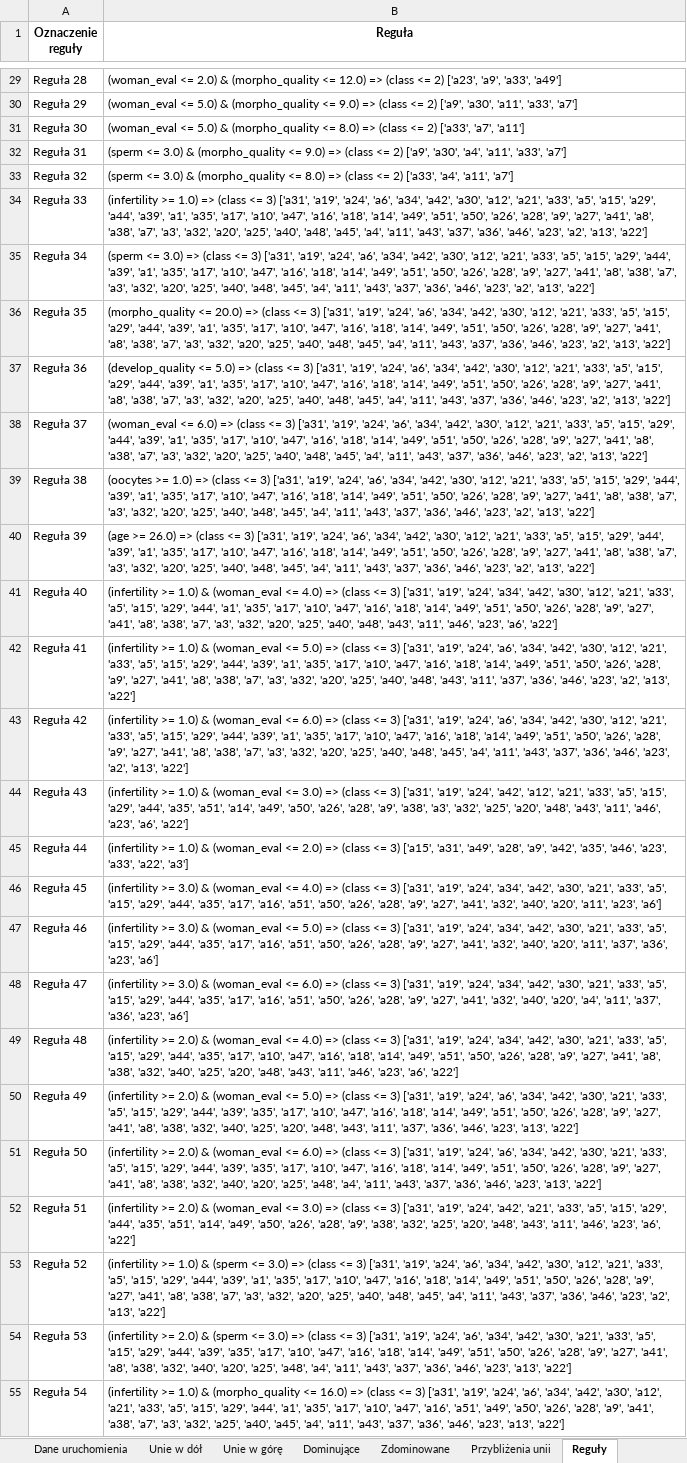
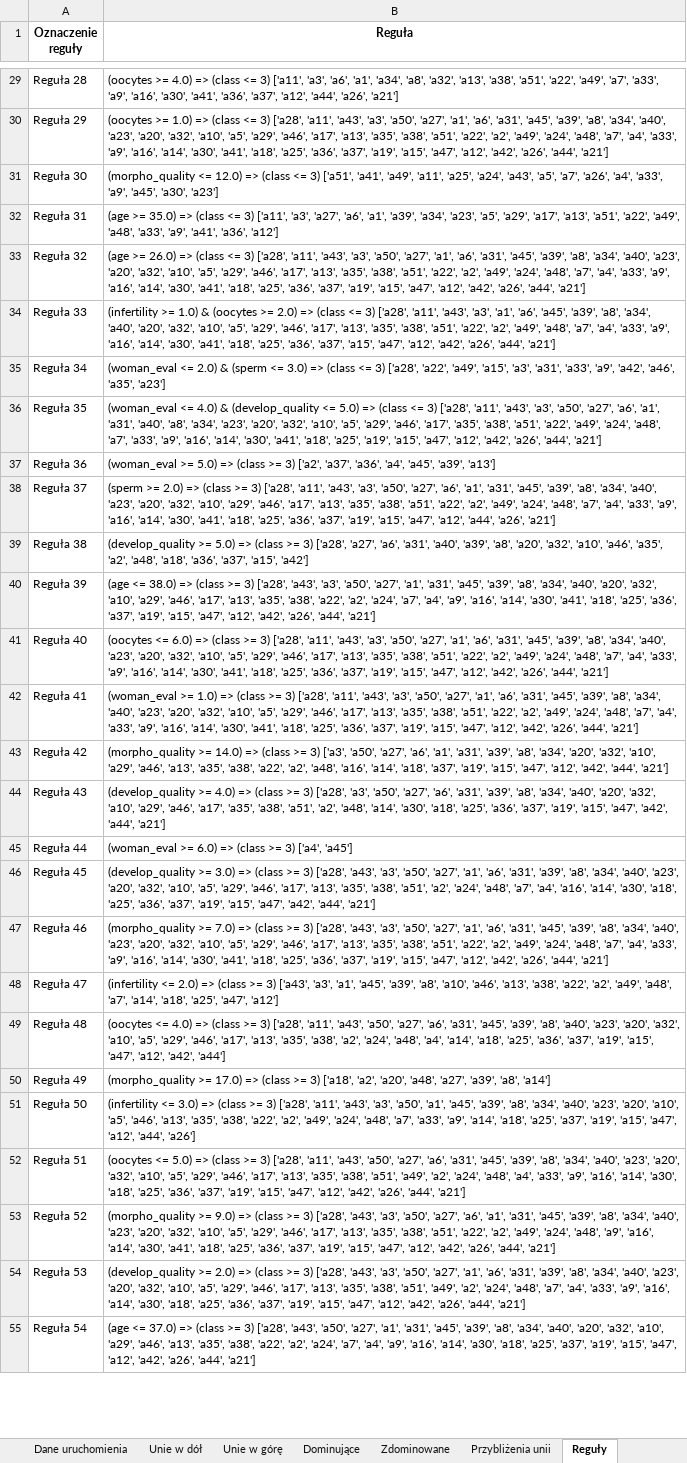
Before and after one commit to nelcia27/MedicalDataClassification, an Excel workbook: results/DRSA/FileVC_DRSA_DOMApriori_NEW1.xlsx, sheet Reguły, drawn as a sheet; only a part is shown, gaps mark what is left out; values as stored, in another font and other column widths than the file's, no borders; the diff covers the shown part only; the diff names each change by its address in the sheet, - before the commit and + after, or states it on an @@ line.

```diff
--- a/results/DRSA/FileVC_DRSA_DOMApriori_NEW1.xlsx (sheet Reguły)
+++ b/results/DRSA/FileVC_DRSA_DOMApriori_NEW1.xlsx (sheet Reguły)
-B29 (Reguła): (woman_eval <= 2.0) & (morpho_quality <= 12.0) => (class <= 2) ['a23', 'a9', 'a33', 'a49']
+B29 (Reguła): (oocytes >= 4.0) => (class <= 3) ['a11', 'a3', 'a6', 'a1', 'a34', 'a8', 'a32', 'a13', 'a38', 'a51', 'a22', 'a49', 'a7', 'a33', 'a9', 'a16', 'a30', 'a41', 'a36', 'a37', 'a12', 'a44', 'a26', 'a21']
-B30 (Reguła): (woman_eval <= 5.0) & (morpho_quality <= 9.0) => (class <= 2) ['a9', 'a30', 'a11', 'a33', 'a7']
+B30 (Reguła): (oocytes >= 1.0) => (class <= 3) ['a28', 'a11', 'a43', 'a3', 'a50', 'a27', 'a1', 'a6', 'a31', 'a45', 'a39', 'a8', 'a34', 'a40', 'a23', 'a20', 'a32', 'a10', 'a5', 'a29', 'a46', 'a17', 'a13', 'a35', 'a38', 'a51', 'a22', 'a2', 'a49', 'a24', 'a48', 'a7', 'a4', 'a33', 'a9', 'a16', 'a14', 'a30', 'a41', 'a18', 'a25', 'a36', 'a37', 'a19', 'a15', 'a47', 'a12', 'a42', 'a26', 'a44', 'a21']
-B31 (Reguła): (woman_eval <= 5.0) & (morpho_quality <= 8.0) => (class <= 2) ['a33', 'a7', 'a11']
+B31 (Reguła): (morpho_quality <= 12.0) => (class <= 3) ['a51', 'a41', 'a49', 'a11', 'a25', 'a24', 'a43', 'a5', 'a7', 'a26', 'a4', 'a33', 'a9', 'a45', 'a30', 'a23']
-B32 (Reguła): (sperm <= 3.0) & (morpho_quality <= 9.0) => (class <= 2) ['a9', 'a30', 'a4', 'a11', 'a33', 'a7']
+B32 (Reguła): (age >= 35.0) => (class <= 3) ['a11', 'a3', 'a27', 'a6', 'a1', 'a39', 'a34', 'a23', 'a5', 'a29', 'a17', 'a13', 'a51', 'a22', 'a49', 'a48', 'a33', 'a9', 'a41', 'a36', 'a12']
-B33 (Reguła): (sperm <= 3.0) & (morpho_quality <= 8.0) => (class <= 2) ['a33', 'a4', 'a11', 'a7']
+B33 (Reguła): (age >= 26.0) => (class <= 3) ['a28', 'a11', 'a43', 'a3', 'a50', 'a27', 'a1', 'a6', 'a31', 'a45', 'a39', 'a8', 'a34', 'a40', 'a23', 'a20', 'a32', 'a10', 'a5', 'a29', 'a46', 'a17', 'a13', 'a35', 'a38', 'a51', 'a22', 'a2', 'a49', 'a24', 'a48', 'a7', 'a4', 'a33', 'a9', 'a16', 'a14', 'a30', 'a41', 'a18', 'a25', 'a36', 'a37', 'a19', 'a15', 'a47', 'a12', 'a42', 'a26', 'a44', 'a21']
-B34 (Reguła): …>= 1.0) => (class <= 3) ['a31', 'a19', 'a24', 'a6', 'a34', 'a42', 'a30', 'a12', 'a21', 'a33', 'a5', 'a15', 'a29', 'a44', 'a39', 'a1', 'a35', 'a17', 'a10', 'a47', 'a16', 'a18', 'a14', 'a49', 'a51', 'a50', 'a26', 'a28', 'a9', 'a27', 'a41', 'a8', 'a38', 'a7', 'a3', 'a32', 'a20', 'a25', 'a40', 'a48', 'a45', 'a4', 'a11', 'a43', 'a37', 'a36', 'a46', 'a23', 'a2', 'a13', 'a22']
+B34 (Reguła): …>= 1.0) & (oocytes >= 2.0) => (class <= 3) ['a28', 'a11', 'a43', 'a3', 'a1', 'a6', 'a45', 'a39', 'a8', 'a34', 'a40', 'a20', 'a32', 'a10', 'a5', 'a29', 'a46', 'a17', 'a13', 'a35', 'a38', 'a51', 'a22', 'a2', 'a49', 'a48', 'a7', 'a4', 'a33', 'a9', 'a16', 'a14', 'a30', 'a41', 'a18', 'a25', 'a36', 'a37', 'a15', 'a47', 'a12', 'a42', 'a26', 'a44', 'a21']
-B35 (Reguła): (sperm <= 3.0) => (class <= 3) ['a31', 'a19', 'a24', 'a6', 'a34', 'a42', 'a30', 'a12', 'a21', 'a33', 'a5', 'a15', 'a29', 'a44', 'a39', 'a1', 'a35', 'a17', 'a10', 'a47', 'a16', 'a18', 'a14', 'a49', 'a51', 'a50', 'a26', 'a28', 'a9', 'a27', 'a41', 'a8', 'a38', 'a7', 'a3', 'a32', 'a20', 'a25', 'a40', 'a48', 'a45', 'a4', 'a11', 'a43', 'a37', 'a36', 'a46', 'a23', 'a2', 'a13', 'a22']
+B35 (Reguła): (woman_eval <= 2.0) & (sperm <= 3.0) => (class <= 3) ['a28', 'a22', 'a49', 'a15', 'a3', 'a31', 'a33', 'a9', 'a42', 'a46', 'a35', 'a23']
-B36 (Reguła): (morpho_quality <= 20.0) => (class <= 3) ['a31', 'a19', 'a24', 'a6', 'a34', 'a42', 'a30', 'a12', 'a21', 'a33', 'a5', 'a15', 'a29', 'a44', 'a39', 'a1', 'a35', 'a17', 'a10', 'a47', 'a16', 'a18', 'a14', 'a49', 'a51', 'a50', 'a26', 'a28', 'a9', 'a27', 'a41', 'a8', 'a38', 'a7', 'a3', 'a32', 'a20', 'a25', 'a40', 'a48', 'a45', 'a4', 'a11', 'a43', 'a37', 'a36', 'a46', 'a23', 'a2', 'a13', 'a22']
+B36 (Reguła): (woman_eval <= 4.0) & (develop_quality <= 5.0) => (class <= 3) ['a28', 'a11', 'a43', 'a3', 'a50', 'a27', 'a6', 'a1', 'a31', 'a40', 'a8', 'a34', 'a23', 'a20', 'a32', 'a10', 'a5', 'a29', 'a46', 'a17', 'a35', 'a38', 'a51', 'a22', 'a49', 'a24', 'a48', 'a7', 'a33', 'a9', 'a16', 'a14', 'a30', 'a41', 'a18', 'a25', 'a19', 'a15', 'a47', 'a12', 'a42', 'a26', 'a44', 'a21']
-B37 (Reguła): (develop_quality <= 5.0) => (class <= 3) ['a31', 'a19', 'a24', 'a6', 'a34', 'a42', 'a30', 'a12', 'a21', 'a33', 'a5', 'a15', 'a29', 'a44', 'a39', 'a1', 'a35', 'a17', 'a10', 'a47', 'a16', 'a18', 'a14', 'a49', 'a51', 'a50', 'a26', 'a28', 'a9', 'a27', 'a41', 'a8', 'a38', 'a7', 'a3', 'a32', 'a20', 'a25', 'a40', 'a48', 'a45', 'a4', 'a11', 'a43', 'a37', 'a36', 'a46', 'a23', 'a2', 'a13', 'a22']
+B37 (Reguła): (woman_eval >= 5.0) => (class >= 3) ['a2', 'a37', 'a36', 'a4', 'a45', 'a39', 'a13']
-B38 (Reguła): (woman_eval <= 6.0) => (class <= 3) ['a31', 'a19', 'a24', 'a6', 'a34', 'a42', 'a30', 'a12', 'a21', 'a33', 'a5', 'a15', 'a29', 'a44', 'a39', 'a1', 'a35', 'a17', 'a10', 'a47', 'a16', 'a18', 'a14', 'a49', 'a51', 'a50', 'a26', 'a28', 'a9', 'a27', 'a41', 'a8', 'a38', 'a7', 'a3', 'a32', 'a20', 'a25', 'a40', 'a48', 'a45', 'a4', 'a11', 'a43', 'a37', 'a36', 'a46', 'a23', 'a2', 'a13', 'a22']
+B38 (Reguła): (sperm >= 2.0) => (class >= 3) ['a28', 'a11', 'a43', 'a3', 'a50', 'a27', 'a6', 'a1', 'a31', 'a45', 'a39', 'a8', 'a34', 'a40', 'a23', 'a20', 'a32', 'a10', 'a29', 'a46', 'a17', 'a13', 'a35', 'a38', 'a51', 'a22', 'a2', 'a49', 'a24', 'a48', 'a7', 'a4', 'a33', 'a9', 'a16', 'a14', 'a30', 'a41', 'a18', 'a25', 'a36', 'a37', 'a19', 'a15', 'a47', 'a12', 'a44', 'a26', 'a21']
-B39 (Reguła): (oocytes >= 1.0) => (class <= 3) ['a31', 'a19', 'a24', 'a6', 'a34', 'a42', 'a30', 'a12', 'a21', 'a33', 'a5', 'a15', 'a29', 'a44', 'a39', 'a1', 'a35', 'a17', 'a10', 'a47', 'a16', 'a18', 'a14', 'a49', 'a51', 'a50', 'a26', 'a28', 'a9', 'a27', 'a41', 'a8', 'a38', 'a7', 'a3', 'a32', 'a20', 'a25', 'a40', 'a48', 'a45', 'a4', 'a11', 'a43', 'a37', 'a36', 'a46', 'a23', 'a2', 'a13', 'a22']
+B39 (Reguła): (develop_quality >= 5.0) => (class >= 3) ['a28', 'a27', 'a6', 'a31', 'a40', 'a39', 'a8', 'a20', 'a32', 'a10', 'a46', 'a35', 'a2', 'a48', 'a18', 'a36', 'a37', 'a15', 'a42']
-B40 (Reguła): (age >= 26.0) => (class <= 3) ['a31', 'a19', 'a24', 'a6', 'a34', 'a42', 'a30', 'a12', 'a21', 'a33', 'a5', 'a15', 'a29', 'a44', 'a39', 'a1', 'a35', 'a17', 'a10', 'a47', 'a16', 'a18', 'a14', 'a49', 'a51', 'a50', 'a26', 'a28', 'a9', 'a27', 'a41', 'a8', 'a38', 'a7', 'a3', 'a32', 'a20', 'a25', 'a40', 'a48', 'a45', 'a4', 'a11', 'a43', 'a37', 'a36', 'a46', 'a23', 'a2', 'a13', 'a22']
+B40 (Reguła): (age <= 38.0) => (class >= 3) ['a28', 'a43', 'a3', 'a50', 'a27', 'a1', 'a31', 'a45', 'a39', 'a8', 'a34', 'a40', 'a20', 'a32', 'a10', 'a29', 'a46', 'a17', 'a13', 'a35', 'a38', 'a22', 'a2', 'a24', 'a7', 'a4', 'a9', 'a16', 'a14', 'a30', 'a41', 'a18', 'a25', 'a36', 'a37', 'a19', 'a15', 'a47', 'a12', 'a42', 'a26', 'a44', 'a21']
-B41 (Reguła): (infertility >= 1.0) & (woman_eval <= 4.0) => (class <= 3) ['a31', 'a19', 'a24', 'a34', 'a42', 'a30', 'a12', 'a21', 'a33', 'a5', 'a15', 'a29', 'a44', 'a1', 'a35', 'a17', 'a10', 'a47', 'a16', 'a18', 'a14', 'a49', 'a51', 'a50', 'a26', 'a28', 'a9', 'a27', 'a41', 'a8', 'a38', 'a7', 'a3', 'a32', 'a20', 'a25', 'a40', 'a48', 'a43', 'a11', 'a46', 'a23', 'a6', 'a22']
+B41 (Reguła): (oocytes <= 6.0) => (class >= 3) ['a28', 'a11', 'a43', 'a3', 'a50', 'a27', 'a1', 'a6', 'a31', 'a45', 'a39', 'a8', 'a34', 'a40', 'a23', 'a20', 'a32', 'a10', 'a5', 'a29', 'a46', 'a17', 'a13', 'a35', 'a38', 'a51', 'a22', 'a2', 'a49', 'a24', 'a48', 'a7', 'a4', 'a33', 'a9', 'a16', 'a14', 'a30', 'a41', 'a18', 'a25', 'a36', 'a37', 'a19', 'a15', 'a47', 'a12', 'a42', 'a26', 'a44', 'a21']
-B42 (Reguła): (infertility >= 1.0) & (woman_eval <= 5.0) => (class <= 3) ['a31', 'a19', 'a24', 'a6', 'a34', 'a42', 'a30', 'a12', 'a21', 'a33', 'a5', 'a15', 'a29', 'a44', 'a39', 'a1', 'a35', 'a17', 'a10', 'a47', 'a16', 'a18', 'a14', 'a49', 'a51', 'a50', 'a26', 'a28', 'a9', 'a27', 'a41', 'a8', 'a38', 'a7', 'a3', 'a32', 'a20', 'a25', 'a40', 'a48', 'a43', 'a11', 'a37', 'a36', 'a46', 'a23', 'a2', 'a13', 'a22']
+B42 (Reguła): (woman_eval >= 1.0) => (class >= 3) ['a28', 'a11', 'a43', 'a3', 'a50', 'a27', 'a1', 'a6', 'a31', 'a45', 'a39', 'a8', 'a34', 'a40', 'a23', 'a20', 'a32', 'a10', 'a5', 'a29', 'a46', 'a17', 'a13', 'a35', 'a38', 'a51', 'a22', 'a2', 'a49', 'a24', 'a48', 'a7', 'a4', 'a33', 'a9', 'a16', 'a14', 'a30', 'a41', 'a18', 'a25', 'a36', 'a37', 'a19', 'a15', 'a47', 'a12', 'a42', 'a26', 'a44', 'a21']
-B43 (Reguła): (infertility >= 1.0) & (woman_eval <= 6.0) => (class <= 3) ['a31', 'a19', 'a24', 'a6', 'a34', 'a42', 'a30', 'a12', 'a21', 'a33', 'a5', 'a15', 'a29', 'a44', 'a39', 'a1', 'a35', 'a17', 'a10', 'a47', 'a16', 'a18', 'a14', 'a49', 'a51', 'a50', 'a26', 'a28', 'a9', 'a27', 'a41', 'a8', 'a38', 'a7', 'a3', 'a32', 'a20', 'a25', 'a40', 'a48', 'a45', 'a4', 'a11', 'a43', 'a37', 'a36', 'a46', 'a23', 'a2', 'a13', 'a22']
+B43 (Reguła): (morpho_quality >= 14.0) => (class >= 3) ['a3', 'a50', 'a27', 'a6', 'a1', 'a31', 'a39', 'a8', 'a34', 'a20', 'a32', 'a10', 'a29', 'a46', 'a13', 'a35', 'a38', 'a22', 'a2', 'a48', 'a16', 'a14', 'a18', 'a37', 'a19', 'a15', 'a47', 'a12', 'a42', 'a44', 'a21']
-B44 (Reguła): (infertility >= 1.0) & (woman_eval <= 3.0) => (class <= 3) ['a31', 'a19', 'a24', 'a42', 'a12', 'a21', 'a33', 'a5', 'a15', 'a29', 'a44', 'a35', 'a51', 'a14', 'a49', 'a50', 'a26', 'a28', 'a9', 'a38', 'a3', 'a32', 'a25', 'a20', 'a48', 'a43', 'a11', 'a46', 'a23', 'a6', 'a22']
+B44 (Reguła): (develop_quality >= 4.0) => (class >= 3) ['a28', 'a3', 'a50', 'a27', 'a6', 'a31', 'a39', 'a8', 'a34', 'a40', 'a20', 'a32', 'a10', 'a29', 'a46', 'a17', 'a35', 'a38', 'a51', 'a2', 'a48', 'a14', 'a30', 'a18', 'a25', 'a36', 'a37', 'a19', 'a15', 'a47', 'a42', 'a44', 'a21']
-B45 (Reguła): (infertility >= 1.0) & (woman_eval <= 2.0) => (class <= 3) ['a15', 'a31', 'a49', 'a28', 'a9', 'a42', 'a35', 'a46', 'a23', 'a33', 'a22', 'a3']
+B45 (Reguła): (woman_eval >= 6.0) => (class >= 3) ['a4', 'a45']
-B46 (Reguła): (infertility >= 3.0) & (woman_eval <= 4.0) => (class <= 3) ['a31', 'a19', 'a24', 'a34', 'a42', 'a30', 'a21', 'a33', 'a5', 'a15', 'a29', 'a44', 'a35', 'a17', 'a16', 'a51', 'a50', 'a26', 'a28', 'a9', 'a27', 'a41', 'a32', 'a40', 'a20', 'a11', 'a23', 'a6']
+B46 (Reguła): (develop_quality >= 3.0) => (class >= 3) ['a28', 'a43', 'a3', 'a50', 'a27', 'a1', 'a6', 'a31', 'a39', 'a8', 'a34', 'a40', 'a23', 'a20', 'a32', 'a10', 'a5', 'a29', 'a46', 'a17', 'a13', 'a35', 'a38', 'a51', 'a2', 'a24', 'a48', 'a7', 'a4', 'a16', 'a14', 'a30', 'a18', 'a25', 'a36', 'a37', 'a19', 'a15', 'a47', 'a42', 'a44', 'a21']
-B47 (Reguła): (infertility >= 3.0) & (woman_eval <= 5.0) => (class <= 3) ['a31', 'a19', 'a24', 'a34', 'a42', 'a30', 'a21', 'a33', 'a5', 'a15', 'a29', 'a44', 'a35', 'a17', 'a16', 'a51', 'a50', 'a26', 'a28', 'a9', 'a27', 'a41', 'a32', 'a40', 'a20', 'a11', 'a37', 'a36', 'a23', 'a6']
+B47 (Reguła): (morpho_quality >= 7.0) => (class >= 3) ['a28', 'a43', 'a3', 'a50', 'a27', 'a1', 'a6', 'a31', 'a45', 'a39', 'a8', 'a34', 'a40', 'a23', 'a20', 'a32', 'a10', 'a5', 'a29', 'a46', 'a17', 'a13', 'a35', 'a38', 'a51', 'a22', 'a2', 'a49', 'a24', 'a48', 'a7', 'a4', 'a33', 'a9', 'a16', 'a14', 'a30', 'a41', 'a18', 'a25', 'a36', 'a37', 'a19', 'a15', 'a47', 'a12', 'a42', 'a26', 'a44', 'a21']
-B48 (Reguła): (infertility >= 3.0) & (woman_eval <= 6.0) => (class <= 3) ['a31', 'a19', 'a24', 'a34', 'a42', 'a30', 'a21', 'a33', 'a5', 'a15', 'a29', 'a44', 'a35', 'a17', 'a16', 'a51', 'a50', 'a26', 'a28', 'a9', 'a27', 'a41', 'a32', 'a40', 'a20', 'a4', 'a11', 'a37', 'a36', 'a23', 'a6']
+B48 (Reguła): (infertility <= 2.0) => (class >= 3) ['a43', 'a3', 'a1', 'a45', 'a39', 'a8', 'a10', 'a46', 'a13', 'a38', 'a22', 'a2', 'a49', 'a48', 'a7', 'a14', 'a18', 'a25', 'a47', 'a12']
-B49 (Reguła): (infertility >= 2.0) & (woman_eval <= 4.0) => (class <= 3) ['a31', 'a19', 'a24', 'a34', 'a42', 'a30', 'a21', 'a33', 'a5', 'a15', 'a29', 'a44', 'a35', 'a17', 'a10', 'a47', 'a16', 'a18', 'a14', 'a49', 'a51', 'a50', 'a26', 'a28', 'a9', 'a27', 'a41', 'a8', 'a38', 'a32', 'a40', 'a25', 'a20', 'a48', 'a43', 'a11', 'a46', 'a23', 'a6', 'a22']
+B49 (Reguła): (oocytes <= 4.0) => (class >= 3) ['a28', 'a11', 'a43', 'a50', 'a27', 'a6', 'a31', 'a45', 'a39', 'a8', 'a40', 'a23', 'a20', 'a32', 'a10', 'a5', 'a29', 'a46', 'a17', 'a13', 'a35', 'a38', 'a2', 'a24', 'a48', 'a4', 'a14', 'a18', 'a25', 'a36', 'a37', 'a19', 'a15', 'a47', 'a12', 'a42', 'a44']
-B50 (Reguła): (infertility >= 2.0) & (woman_eval <= 5.0) => (class <= 3) ['a31', 'a19', 'a24', 'a6', 'a34', 'a42', 'a30', 'a21', 'a33', 'a5', 'a15', 'a29', 'a44', 'a39', 'a35', 'a17', 'a10', 'a47', 'a16', 'a18', 'a14', 'a49', 'a51', 'a50', 'a26', 'a28', 'a9', 'a27', 'a41', 'a8', 'a38', 'a32', 'a40', 'a25', 'a20', 'a48', 'a43', 'a11', 'a37', 'a36', 'a46', 'a23', 'a13', 'a22']
+B50 (Reguła): (morpho_quality >= 17.0) => (class >= 3) ['a18', 'a2', 'a20', 'a48', 'a27', 'a39', 'a8', 'a14']
-B51 (Reguła): (infertility >= 2.0) & (woman_eval <= 6.0) => (class <= 3) ['a31', 'a19', 'a24', 'a6', 'a34', 'a42', 'a30', 'a21', 'a33', 'a5', 'a15', 'a29', 'a44', 'a39', 'a35', 'a17', 'a10', 'a47', 'a16', 'a18', 'a14', 'a49', 'a51', 'a50', 'a26', 'a28', 'a9', 'a27', 'a41', 'a8', 'a38', 'a32', 'a40', 'a20', 'a25', 'a48', 'a4', 'a11', 'a43', 'a37', 'a36', 'a46', 'a23', 'a13', 'a22']
+B51 (Reguła): (infertility <= 3.0) => (class >= 3) ['a28', 'a11', 'a43', 'a3', 'a50', 'a1', 'a45', 'a39', 'a8', 'a34', 'a40', 'a23', 'a20', 'a10', 'a5', 'a46', 'a13', 'a35', 'a38', 'a22', 'a2', 'a49', 'a24', 'a48', 'a7', 'a33', 'a9', 'a14', 'a18', 'a25', 'a37', 'a19', 'a15', 'a47', 'a12', 'a44', 'a26']
-B52 (Reguła): (infertility >= 2.0) & (woman_eval <= 3.0) => (class <= 3) ['a31', 'a19', 'a24', 'a42', 'a21', 'a33', 'a5', 'a15', 'a29', 'a44', 'a35', 'a51', 'a14', 'a49', 'a50', 'a26', 'a28', 'a9', 'a38', 'a32', 'a25', 'a20', 'a48', 'a43', 'a11', 'a46', 'a23', 'a6', 'a22']
+B52 (Reguła): (oocytes <= 5.0) => (class >= 3) ['a28', 'a11', 'a43', 'a50', 'a27', 'a6', 'a31', 'a45', 'a39', 'a8', 'a34', 'a40', 'a23', 'a20', 'a32', 'a10', 'a5', 'a29', 'a46', 'a17', 'a13', 'a35', 'a38', 'a51', 'a49', 'a2', 'a24', 'a48', 'a4', 'a33', 'a9', 'a16', 'a14', 'a30', 'a18', 'a25', 'a36', 'a37', 'a19', 'a15', 'a47', 'a12', 'a42', 'a26', 'a44', 'a21']
-B53 (Reguła): (infertility >= 1.0) & (sperm <= 3.0) => (class <= 3) ['a31', 'a19', 'a24', 'a6', 'a34', 'a42', 'a30', 'a12', 'a21', 'a33', 'a5', 'a15', 'a29', 'a44', 'a39', 'a1', 'a35', 'a17', 'a10', 'a47', 'a16', 'a18', 'a14', 'a49', 'a51', 'a50', 'a26', 'a28', 'a9', 'a27', 'a41', 'a8', 'a38', 'a7', 'a3', 'a32', 'a20', 'a25', 'a40', 'a48', 'a45', 'a4', 'a11', 'a43', 'a37', 'a36', 'a46', 'a23', 'a2', 'a13', 'a22']
+B53 (Reguła): (morpho_quality >= 9.0) => (class >= 3) ['a28', 'a43', 'a3', 'a50', 'a27', 'a6', 'a1', 'a31', 'a45', 'a39', 'a8', 'a34', 'a40', 'a23', 'a20', 'a32', 'a10', 'a5', 'a29', 'a46', 'a17', 'a13', 'a35', 'a38', 'a51', 'a22', 'a2', 'a49', 'a24', 'a48', 'a9', 'a16', 'a14', 'a30', 'a41', 'a18', 'a25', 'a36', 'a37', 'a19', 'a15', 'a47', 'a12', 'a42', 'a26', 'a44', 'a21']
-B54 (Reguła): (infertility >= 2.0) & (sperm <= 3.0) => (class <= 3) ['a31', 'a19', 'a24', 'a6', 'a34', 'a42', 'a30', 'a21', 'a33', 'a5', 'a15', 'a29', 'a44', 'a39', 'a35', 'a17', 'a10', 'a47', 'a16', 'a18', 'a14', 'a49', 'a51', 'a50', 'a26', 'a28', 'a9', 'a27', 'a41', 'a8', 'a38', 'a32', 'a40', 'a20', 'a25', 'a48', 'a4', 'a11', 'a43', 'a37', 'a36', 'a46', 'a23', 'a13', 'a22']
+B54 (Reguła): (develop_quality >= 2.0) => (class >= 3) ['a28', 'a43', 'a3', 'a50', 'a27', 'a1', 'a6', 'a31', 'a39', 'a8', 'a34', 'a40', 'a23', 'a20', 'a32', 'a10', 'a5', 'a29', 'a46', 'a17', 'a13', 'a35', 'a38', 'a51', 'a49', 'a2', 'a24', 'a48', 'a7', 'a4', 'a33', 'a9', 'a16', 'a14', 'a30', 'a18', 'a25', 'a36', 'a37', 'a19', 'a15', 'a47', 'a12', 'a42', 'a26', 'a44', 'a21']
-B55 (Reguła): (infertility >= 1.0) & (morpho_quality <= 16.0) => (class <= 3) ['a31', 'a19', 'a24', 'a6', 'a34', 'a42', 'a30', 'a12', 'a21', 'a33', 'a5', 'a15', 'a29', 'a44', 'a1', 'a35', 'a17', 'a10', 'a47', 'a16', 'a51', 'a49', 'a50', 'a26', 'a28', 'a9', 'a41', 'a38', 'a7', 'a3', 'a32', 'a25', 'a40', 'a45', 'a4', 'a11', 'a43', 'a37', 'a36', 'a46', 'a23', 'a13', 'a22']
+B55 (Reguła): (age <= 37.0) => (class >= 3) ['a28', 'a43', 'a50', 'a27', 'a1', 'a31', 'a45', 'a39', 'a8', 'a34', 'a40', 'a20', 'a32', 'a10', 'a29', 'a46', 'a13', 'a35', 'a38', 'a22', 'a2', 'a24', 'a7', 'a4', 'a9', 'a16', 'a14', 'a30', 'a18', 'a25', 'a37', 'a19', 'a15', 'a47', 'a12', 'a42', 'a26', 'a44', 'a21']
```
Also changed, not shown: 229 removed rows and 113 edited cells elsewhere in this sheet, sheet Statystyki reguł, results/DRSA/FileDRSA_DOMApriori_NEW1.xlsx, results/DRSA/FileDRSA_DOMApriori_OLD1.xlsx, 7 other files.
